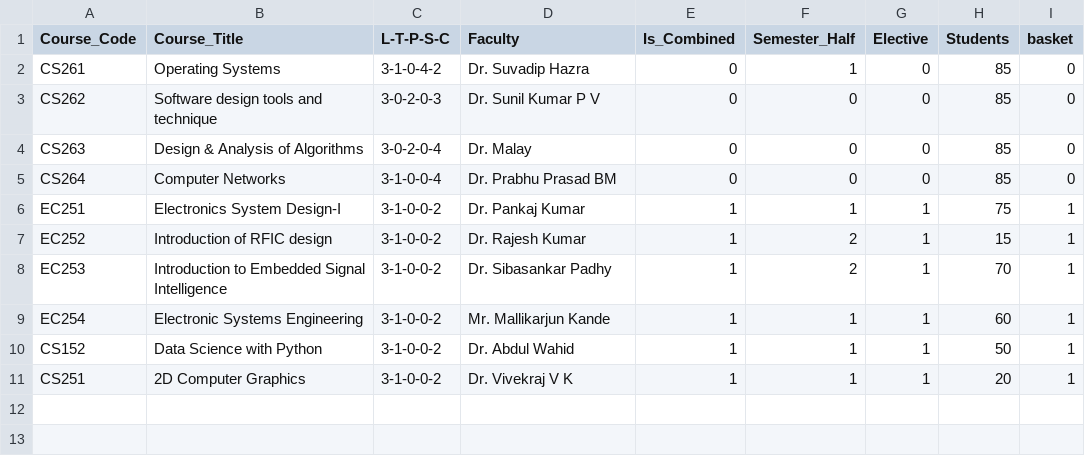
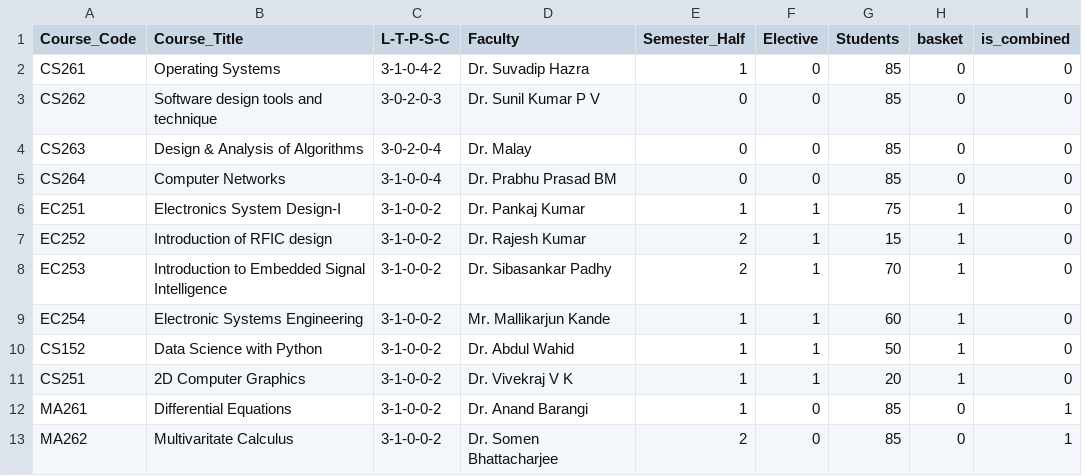
Before and after one commit to raskinverma/Automated-Time-Table-Scheduling-for-IIIT-Dharwad, a CSV file: data/coursesCSEA-III.csv, drawn as a sheet; removed rows and columns are numbered as before the commit, all else as after; the diff names each change by its address in the sheet, - before the commit and + after, or states it on an @@ line.

```diff
--- a/data/coursesCSEA-III.csv
+++ b/data/coursesCSEA-III.csv
-column E (Is_Combined), rows 2-11: 0 | 0 | 0 | 0 | 1 | 1 | 1 | 1 | 1 | 1
+column I (is_combined), rows 2-11: all 0
+row 12: MA261 | Differential Equations | 3-1-0-0-2 | Dr. Anand Barangi | 1 | 0 | 85 | 0 | 1
+row 13: MA262 | Multivaritate Calculus | 3-1-0-0-2 | Dr. Somen Bhattacharjee | 2 | 0 | 85 | 0 | 1
```
Also changed, not shown: data/coursesCSEB-III.csv, data/coursesDSAI-I.csv, 31 other files.
